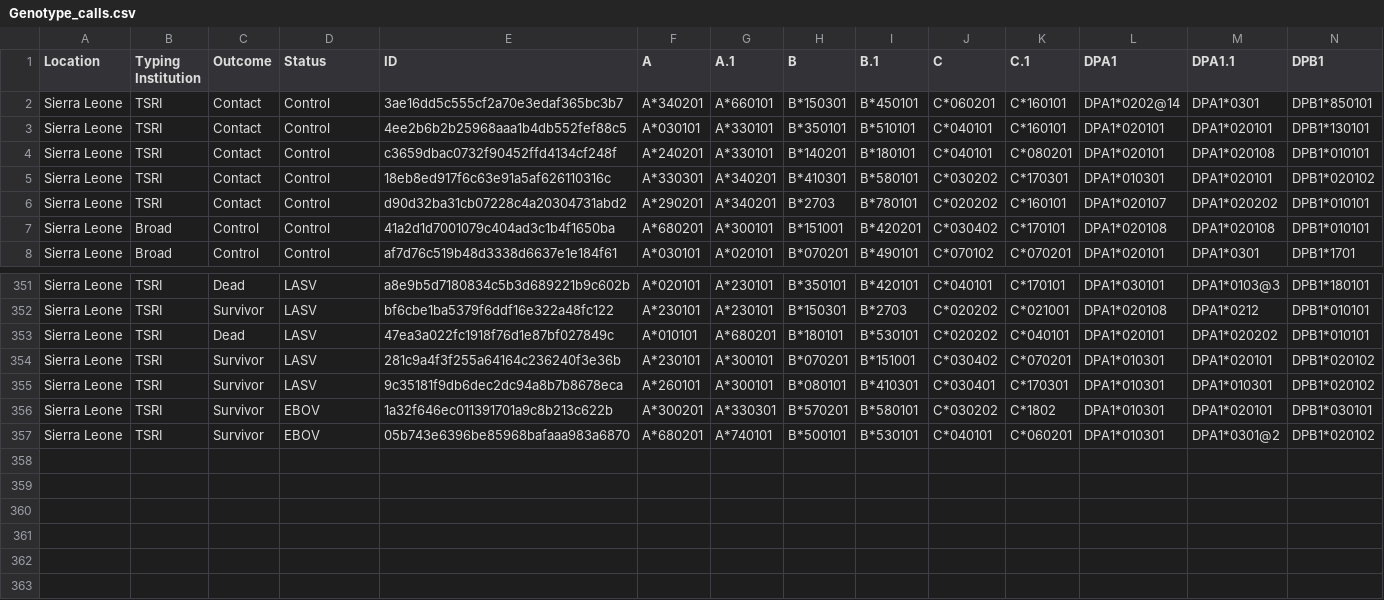
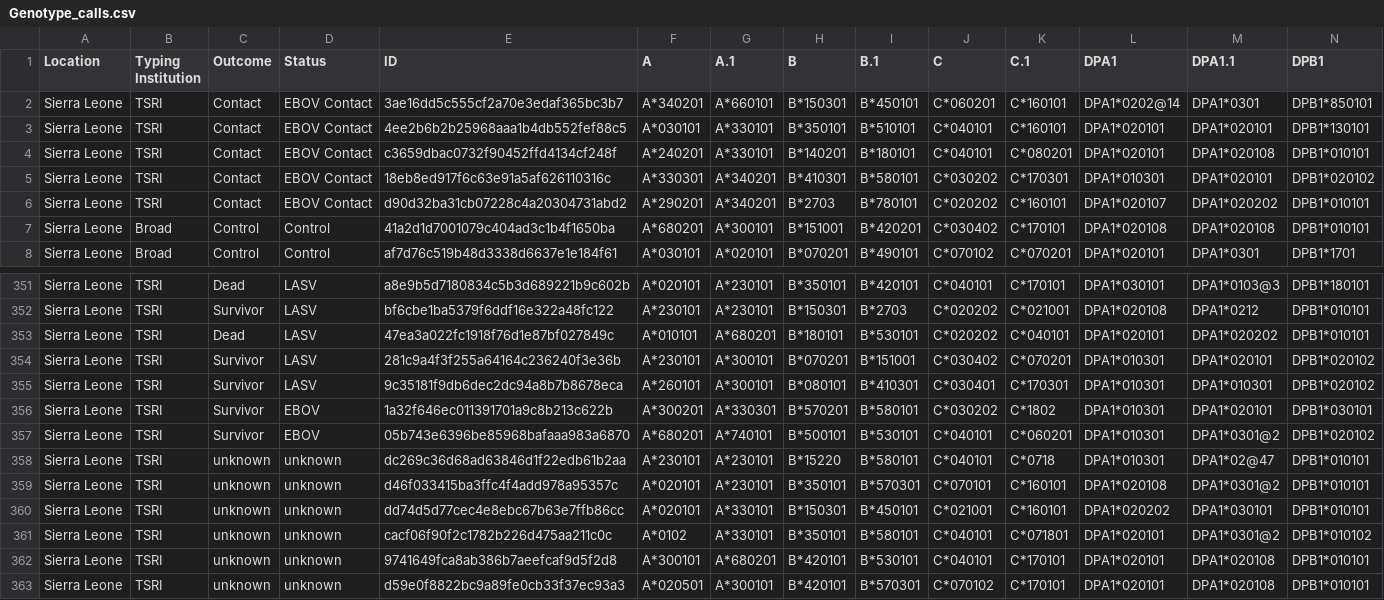
Before and after one commit to andersen-lab/lassa-ebola-hla, a CSV file: Genotype_calls.csv, drawn as a sheet; only a part is shown, gaps mark what is left out; rows hold the shown columns only; the diff names each change by its address in the sheet, - before the commit and + after, or states it on an @@ line.

Commit message:
Update of HLA genotype calls

```diff
--- a/Genotype_calls.csv
+++ b/Genotype_calls.csv
-D2:D6 (Status): Control
+D2:D6 (Status): EBOV Contact
+row 358: Sierra Leone | TSRI | unknown | unknown | dc269c36d68ad63846d1f22edb61b2aa | A*230101 | A*230101 | B*15220 | B*580101 | C*040101 | C*0718 | DPA1*010301 | DPA1*02@47 | DPB1*010101
+row 359: Sierra Leone | TSRI | unknown | unknown | d46f033415ba3ffc4f4add978a95357c | A*020101 | A*230101 | B*350101 | B*570301 | C*070101 | C*160101 | DPA1*020108 | DPA1*0301@2 | DPB1*010101
+row 360: Sierra Leone | TSRI | unknown | unknown | dd74d5d77cec4e8ebc67b63e7ffb86cc | A*020101 | A*330101 | B*150301 | B*450101 | C*021001 | C*160101 | DPA1*020202 | DPA1*030101 | DPB1*010101
+row 361: Sierra Leone | TSRI | unknown | unknown | cacf06f90f2c1782b226d475aa211c0c | A*0102 | A*330101 | B*350101 | B*580101 | C*040101 | C*071801 | DPA1*020101 | DPA1*0301@2 | DPB1*010102
+row 362: Sierra Leone | TSRI | unknown | unknown | 9741649fca8ab386b7aeefcaf9d5f2d8 | A*300101 | A*680201 | B*420101 | B*530101 | C*040101 | C*170101 | DPA1*020101 | DPA1*020108 | DPB1*010101
+row 363: Sierra Leone | TSRI | unknown | unknown | d59e0f8822bc9a89fe0cb33f37ec93a3 | A*020501 | A*300101 | B*420101 | B*570301 | C*070102 | C*170101 | DPA1*020101 | DPA1*020108 | DPB1*010101
```
Also changed, not shown: Obs_Total_alleles.csv, Obs_Total_alleles_grouped.csv, 13 other files.
